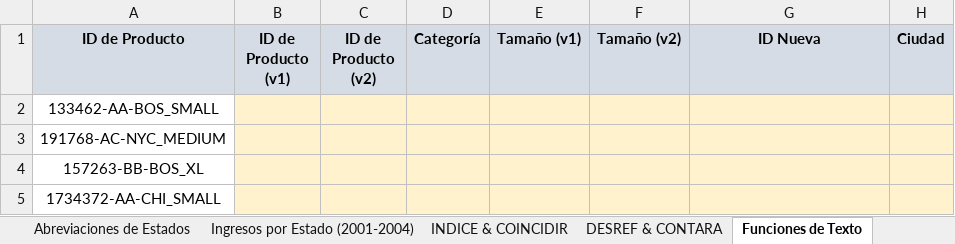
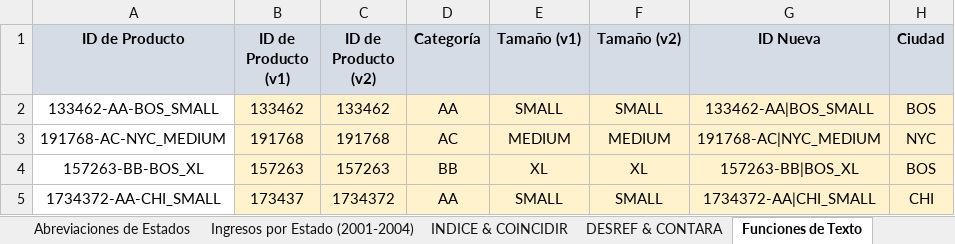
Before and after one commit to CarlosCamposs/Udemy-Excel, an Excel workbook: ExcelF&F_Ejercicios_Tarea.xlsx, sheet Funciones de Texto, drawn as a sheet; only a part is shown; values as stored, in another font and other column widths than the file's, no borders; charts and pictures not drawn; the diff covers the shown part only; the diff names each change by its address in the sheet, - before the commit and + after, or states it on an @@ line.

```diff
--- a/ExcelF&F_Ejercicios_Tarea.xlsx (sheet Funciones de Texto)
+++ b/ExcelF&F_Ejercicios_Tarea.xlsx (sheet Funciones de Texto)
-B2 (ID de Producto (v1)): (empty)
+B2 (ID de Producto (v1)): 133462
-C2 (ID de Producto (v2)): (empty)
+C2 (ID de Producto (v2)): 133462
-D2 (Categoría): (empty)
+D2 (Categoría): AA
-E2 (Tamaño (v1)): (empty)
+E2 (Tamaño (v1)): SMALL
-F2 (Tamaño (v2)): (empty)
+F2 (Tamaño (v2)): SMALL
-G2 (ID Nueva): (empty)
+G2 (ID Nueva): 133462-AA|BOS_SMALL
-H2 (Ciudad): (empty)
+H2 (Ciudad): BOS
-B3 (ID de Producto (v1)): (empty)
+B3 (ID de Producto (v1)): 191768
-C3 (ID de Producto (v2)): (empty)
+C3 (ID de Producto (v2)): 191768
-D3 (Categoría): (empty)
+D3 (Categoría): AC
-E3 (Tamaño (v1)): (empty)
+E3 (Tamaño (v1)): MEDIUM
-F3 (Tamaño (v2)): (empty)
+F3 (Tamaño (v2)): MEDIUM
-G3 (ID Nueva): (empty)
+G3 (ID Nueva): 191768-AC|NYC_MEDIUM
-H3 (Ciudad): (empty)
+H3 (Ciudad): NYC
-B4 (ID de Producto (v1)): (empty)
+B4 (ID de Producto (v1)): 157263
-C4 (ID de Producto (v2)): (empty)
+C4 (ID de Producto (v2)): 157263
-D4 (Categoría): (empty)
+D4 (Categoría): BB
-E4 (Tamaño (v1)): (empty)
+E4 (Tamaño (v1)): XL
-F4 (Tamaño (v2)): (empty)
+F4 (Tamaño (v2)): XL
-G4 (ID Nueva): (empty)
+G4 (ID Nueva): 157263-BB|BOS_XL
-H4 (Ciudad): (empty)
+H4 (Ciudad): BOS
-B5 (ID de Producto (v1)): (empty)
+B5 (ID de Producto (v1)): 173437
-C5 (ID de Producto (v2)): (empty)
+C5 (ID de Producto (v2)): 1734372
-D5 (Categoría): (empty)
+D5 (Categoría): AA
-E5 (Tamaño (v1)): (empty)
+E5 (Tamaño (v1)): SMALL
-F5 (Tamaño (v2)): (empty)
+F5 (Tamaño (v2)): SMALL
-G5 (ID Nueva): (empty)
+G5 (ID Nueva): 1734372-AA|CHI_SMALL
-H5 (Ciudad): (empty)
+H5 (Ciudad): CHI
```
Also changed, not shown: 70 edited cells elsewhere in this sheet, 2 other files.
